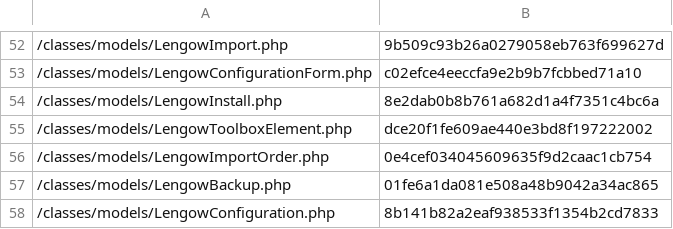
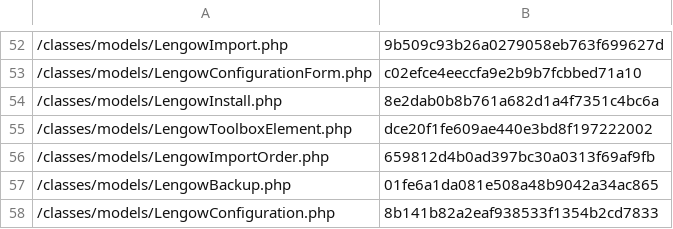
Before and after one commit to lengow/plugin-prestashop, a CSV file: toolbox/checkmd5.csv, drawn as a sheet; only a part is shown, gaps mark what is left out.

```diff
--- a/toolbox/checkmd5.csv
+++ b/toolbox/checkmd5.csv
@@ -55,3 +55,3 @@
 /classes/models/LengowToolboxElement.php|dce20f1fe609ae440e3bd8f197222002
-/classes/models/LengowImportOrder.php|0e4cef034045609635f9d2caac1cb754
+/classes/models/LengowImportOrder.php|659812d4b0ad397bc30a0313f69af9fb
 /classes/models/LengowBackup.php|01fe6a1da081e508a48b9042a34ac865
```
Also changed, not shown: 1 other file.
